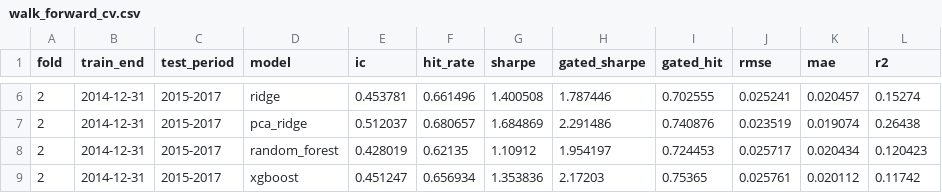
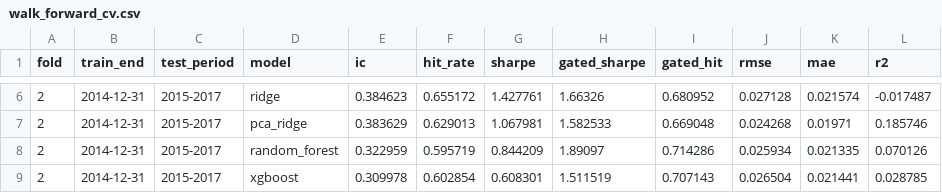
Before and after one commit to adelattre-cmd/ml-poc-project, a CSV file: results/walk_forward_cv.csv, drawn as a sheet; only a part is shown, gaps mark what is left out; the diff covers the shown part only.

```diff
--- a/results/walk_forward_cv.csv
+++ b/results/walk_forward_cv.csv
@@ -6,4 +6,4 @@ fold,train_end,test_period,model,ic,hit_rate,sharpe,gated_sharpe,gated_hit,rmse,
-2,2014-12-31,2015-2017,ridge,0.453781,0.661496,1.400508,1.787446,0.702555,0.025241,0.020457,0.15274
-2,2014-12-31,2015-2017,pca_ridge,0.512037,0.680657,1.684869,2.291486,0.740876,0.023519,0.019074,0.26438
-2,2014-12-31,2015-2017,random_forest,0.428019,0.62135,1.10912,1.954197,0.724453,0.025717,0.020434,0.120423
-2,2014-12-31,2015-2017,xgboost,0.451247,0.656934,1.353836,2.17203,0.75365,0.025761,0.020112,0.11742
+2,2014-12-31,2015-2017,ridge,0.384623,0.655172,1.427761,1.66326,0.680952,0.027128,0.021574,-0.017487
+2,2014-12-31,2015-2017,pca_ridge,0.383629,0.629013,1.067981,1.582533,0.669048,0.024268,0.01971,0.185746
+2,2014-12-31,2015-2017,random_forest,0.322959,0.595719,0.844209,1.89097,0.714286,0.025934,0.021335,0.070126
+2,2014-12-31,2015-2017,xgboost,0.309978,0.602854,0.608301,1.511519,0.707143,0.026504,0.021441,0.028785
```
Also changed, not shown: 128 edited cells elsewhere in this file, 4 other files.
